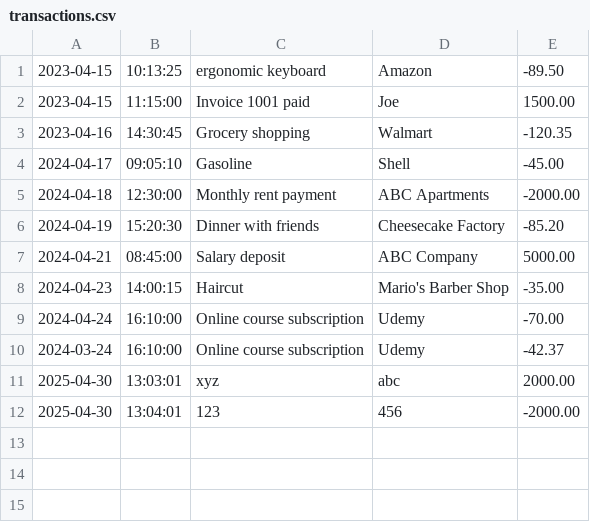
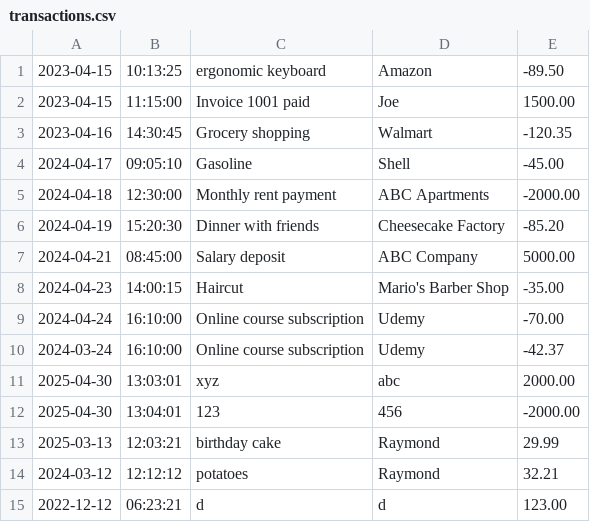
Before and after one commit to Jacob-J-Nealy/FinacialTracker, a CSV file: transactions.csv, drawn as a sheet; the diff names each change by its address in the sheet, - before the commit and + after, or states it on an @@ line.

Commit message:
Notes with Raymond and  adding/ using Date Time Formatter like Raymond asks for us to do

```diff
--- a/transactions.csv
+++ b/transactions.csv
+row 13: 2025-03-13 | 12:03:21 | birthday cake | Raymond | 29.99
+row 14: 2024-03-12 | 12:12:12 | potatoes | Raymond | 32.21
+row 15: 2022-12-12 | 06:23:21 | d | d | 123.00
```
Also changed, not shown: 1 other file.
